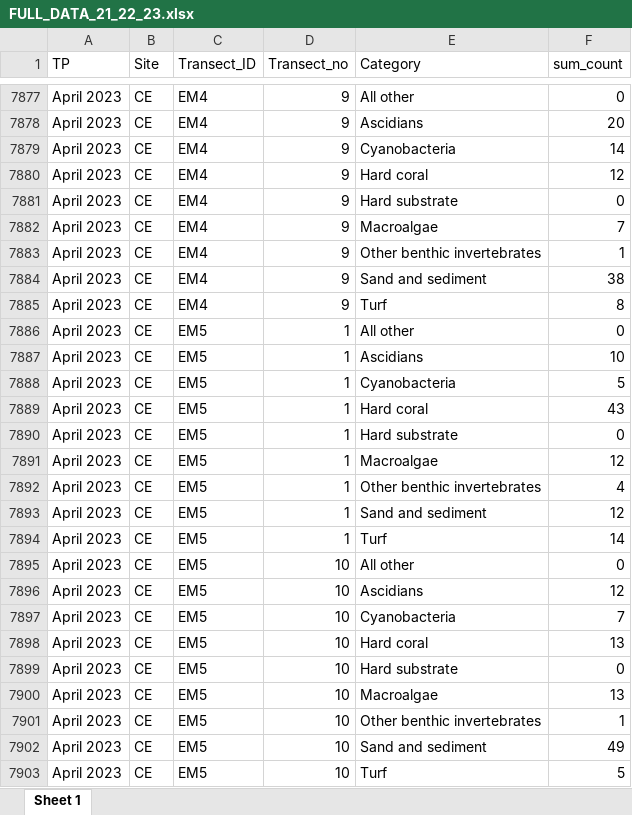
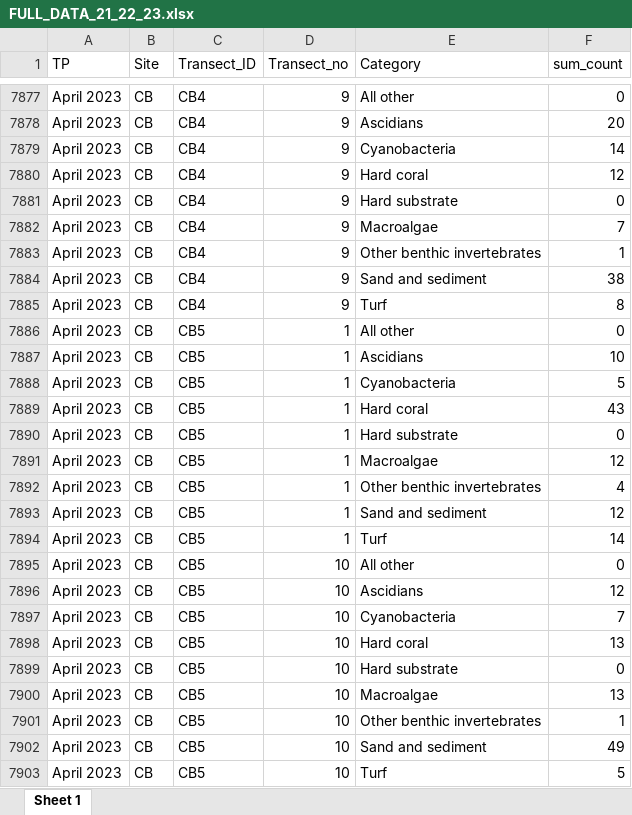
Before and after one commit to seckha/NFI_benthic_communtiy, an Excel workbook: 3 TP Analysis/01 - Data/FULL_DATA_21_22_23.xlsx, sheet Sheet 1, drawn as a sheet; only a part is shown, gaps mark what is left out; values as stored, in another font and other column widths than the file's, no borders; the diff covers the shown part only; the diff names each change by its address in the sheet, - before the commit and + after, or states it on an @@ line.

```diff
--- a/3 TP Analysis/01 - Data/FULL_DATA_21_22_23.xlsx (sheet Sheet 1)
+++ b/3 TP Analysis/01 - Data/FULL_DATA_21_22_23.xlsx (sheet Sheet 1)
-B7877:B7903 (Site): CE
+B7877:B7903 (Site): CB
-C7877:C7885 (Transect_ID): EM4
+C7877:C7885 (Transect_ID): CB4
-C7886:C7903 (Transect_ID): EM5
+C7886:C7903 (Transect_ID): CB5
```
Also changed, not shown: 846 edited cells elsewhere in this sheet, 3 TP Analysis/01 - Data/PROCESSED_benthic_cover_March_2023.xlsx, 1 other file.
